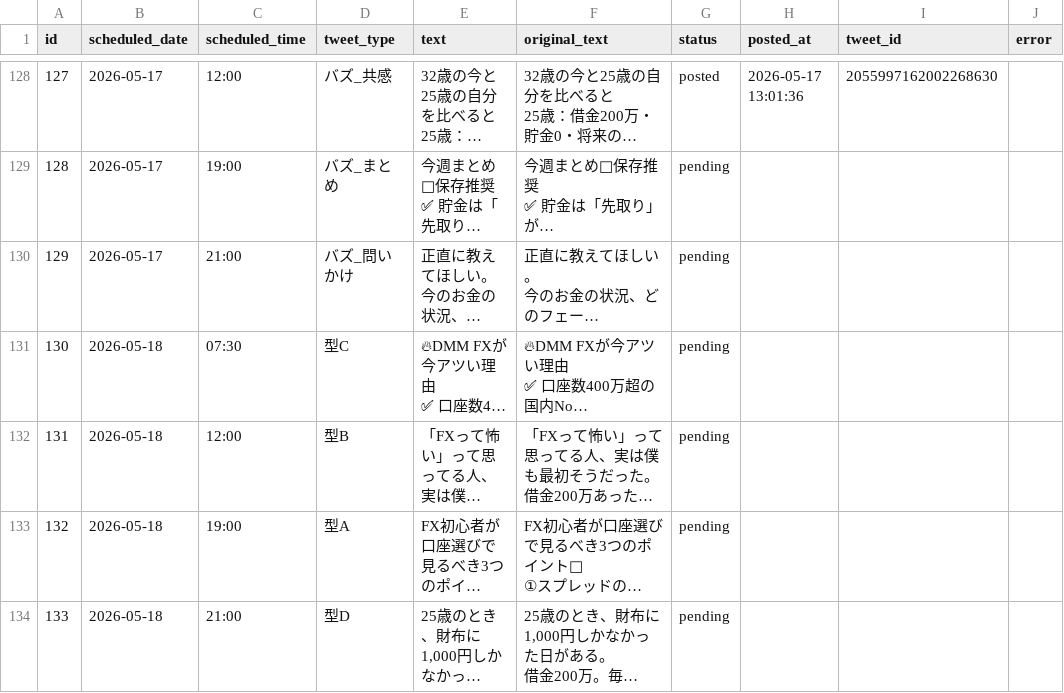
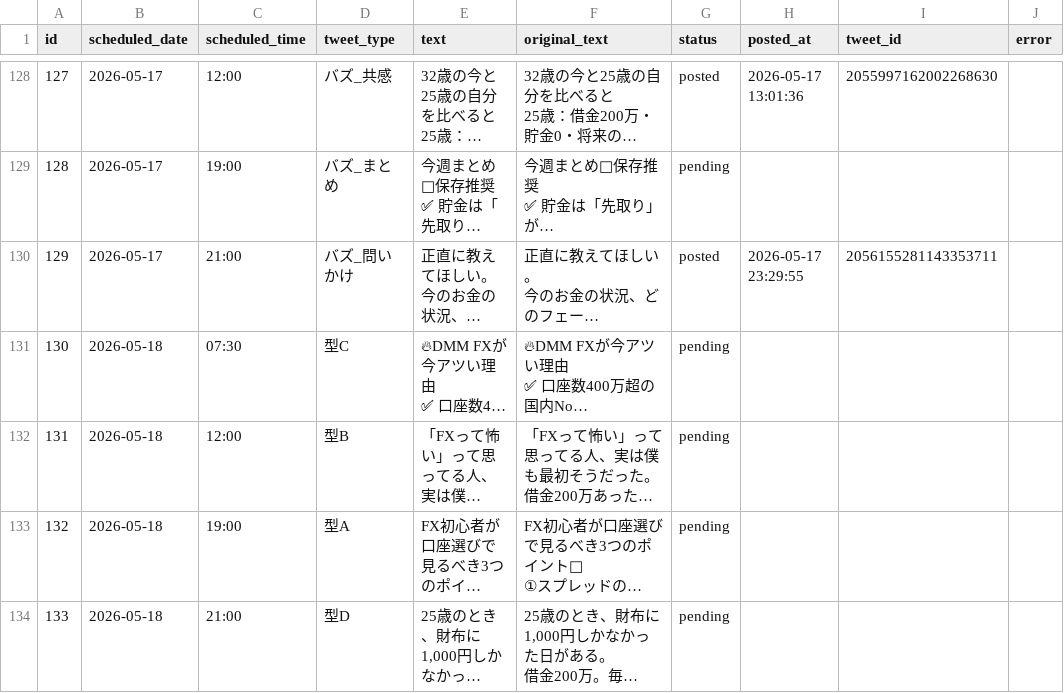
Before and after one commit to Lofikota/tsumiba-blog, a CSV file: x-automation/data/tweet_queue.csv, drawn as a sheet; only a part is shown, gaps mark what is left out; long unchanged cells end in …; the diff names each change by its address in the sheet, - before the commit and + after, or states it on an @@ line.

```diff
--- a/x-automation/data/tweet_queue.csv
+++ b/x-automation/data/tweet_queue.csv
-G130 (status): pending
+G130 (status): posted
-H130 (posted_at): (empty)
+H130 (posted_at): 2026-05-17 23:29:55
-I130 (tweet_id): (empty)
+I130 (tweet_id): 2056155281143353711
```
